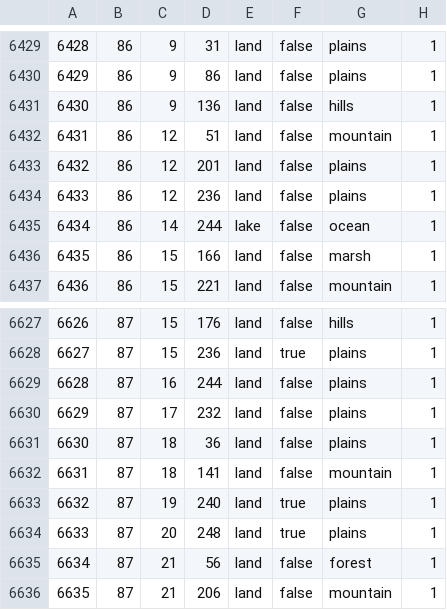
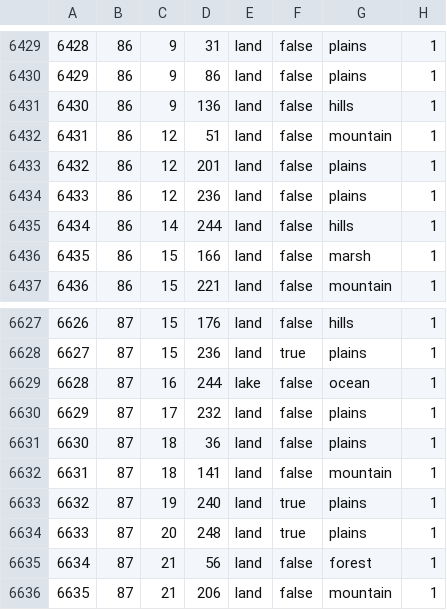
Before and after one commit to schloky/mmwater, a CSV file: map/definition.csv, drawn as a sheet; only a part is shown, gaps mark what is left out.

```diff
--- a/map/definition.csv
+++ b/map/definition.csv
@@ -6434,3 +6434,3 @@
 6433;86;12;236;land;false;plains;1
-6434;86;14;244;lake;false;ocean;1
+6434;86;14;244;land;false;hills;1
 6435;86;15;166;land;false;marsh;1
@@ -6628,3 +6628,3 @@
 6627;87;15;236;land;true;plains;1
-6628;87;16;244;land;false;plains;1
+6628;87;16;244;lake;false;ocean;1
 6629;87;17;232;land;false;plains;1
```
Also changed, not shown: map/adjacencies.csv.
